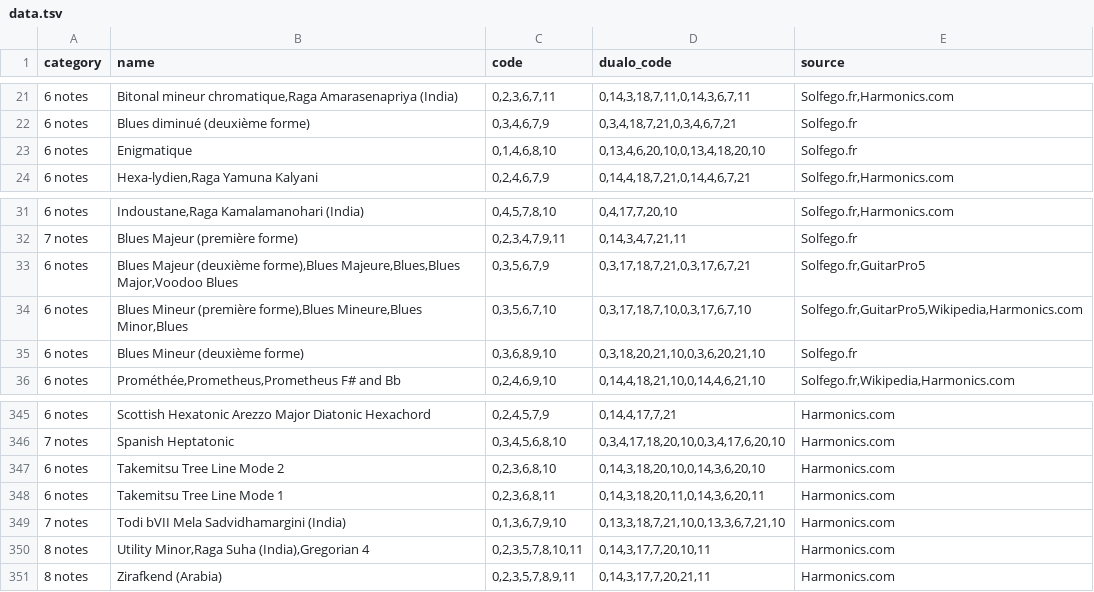
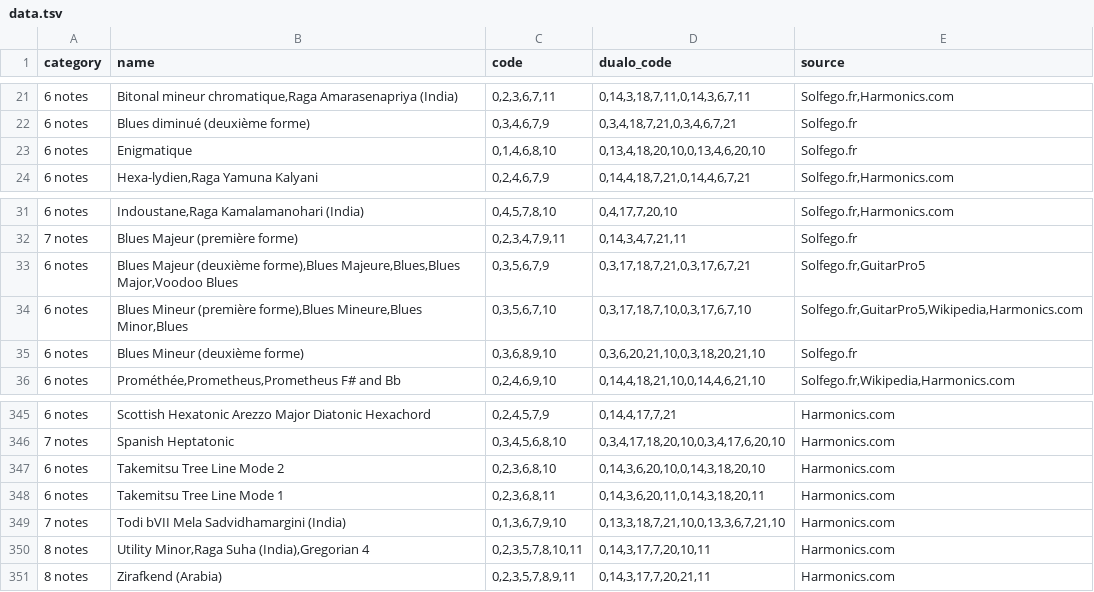
Before and after one commit to open-dualo/du-scales, a TSV file: beta/src/data/data.tsv, drawn as a sheet; only a part is shown, gaps mark what is left out.

```diff
--- a/beta/src/data/data.tsv
+++ b/beta/src/data/data.tsv
@@ -22,3 +22,3 @@ category	name	code	dualo_code	source
 6 notes	Blues diminué (deuxième forme)	0,3,4,6,7,9	0,3,4,18,7,21,0,3,4,6,7,21	Solfego.fr
-6 notes	Enigmatique	0,1,4,6,8,10	0,13,4,6,20,10,0,13,4,18,20,10	Solfego.fr
+6 notes	Enigmatique	0,1,4,6,8,10	0,13,4,18,20,10,0,13,4,6,20,10	Solfego.fr
 6 notes	Hexa-lydien,Raga Yamuna Kalyani	0,2,4,6,7,9	0,14,4,18,7,21,0,14,4,6,7,21	Solfego.fr,Harmonics.com
@@ -34,3 +34,3 @@ category	name	code	dualo_code	source
 6 notes	Blues Mineur (première forme),Blues Mineure,Blues Minor,Blues	0,3,5,6,7,10	0,3,17,18,7,10,0,3,17,6,7,10	Solfego.fr,GuitarPro5,Wikipedia,Harmonics.com
-6 notes	Blues Mineur (deuxième forme)	0,3,6,8,9,10	0,3,18,20,21,10,0,3,6,20,21,10	Solfego.fr
+6 notes	Blues Mineur (deuxième forme)	0,3,6,8,9,10	0,3,6,20,21,10,0,3,18,20,21,10	Solfego.fr
 6 notes	Prométhée,Prometheus,Prometheus F# and Bb	0,2,4,6,9,10	0,14,4,18,21,10,0,14,4,6,21,10	Solfego.fr,Wikipedia,Harmonics.com
@@ -346,4 +346,4 @@ category	name	code	dualo_code	source
 7 notes	Spanish Heptatonic	0,3,4,5,6,8,10	0,3,4,17,18,20,10,0,3,4,17,6,20,10	Harmonics.com
-6 notes	Takemitsu Tree Line Mode 2	0,2,3,6,8,10	0,14,3,18,20,10,0,14,3,6,20,10	Harmonics.com
-6 notes	Takemitsu Tree Line Mode 1	0,2,3,6,8,11	0,14,3,18,20,11,0,14,3,6,20,11	Harmonics.com
+6 notes	Takemitsu Tree Line Mode 2	0,2,3,6,8,10	0,14,3,6,20,10,0,14,3,18,20,10	Harmonics.com
+6 notes	Takemitsu Tree Line Mode 1	0,2,3,6,8,11	0,14,3,6,20,11,0,14,3,18,20,11	Harmonics.com
 7 notes	Todi bVII Mela Sadvidhamargini (India)	0,1,3,6,7,9,10	0,13,3,18,7,21,10,0,13,3,6,7,21,10	Harmonics.com
```
Also changed, not shown: src/data/data.tsv, 4 other files.
